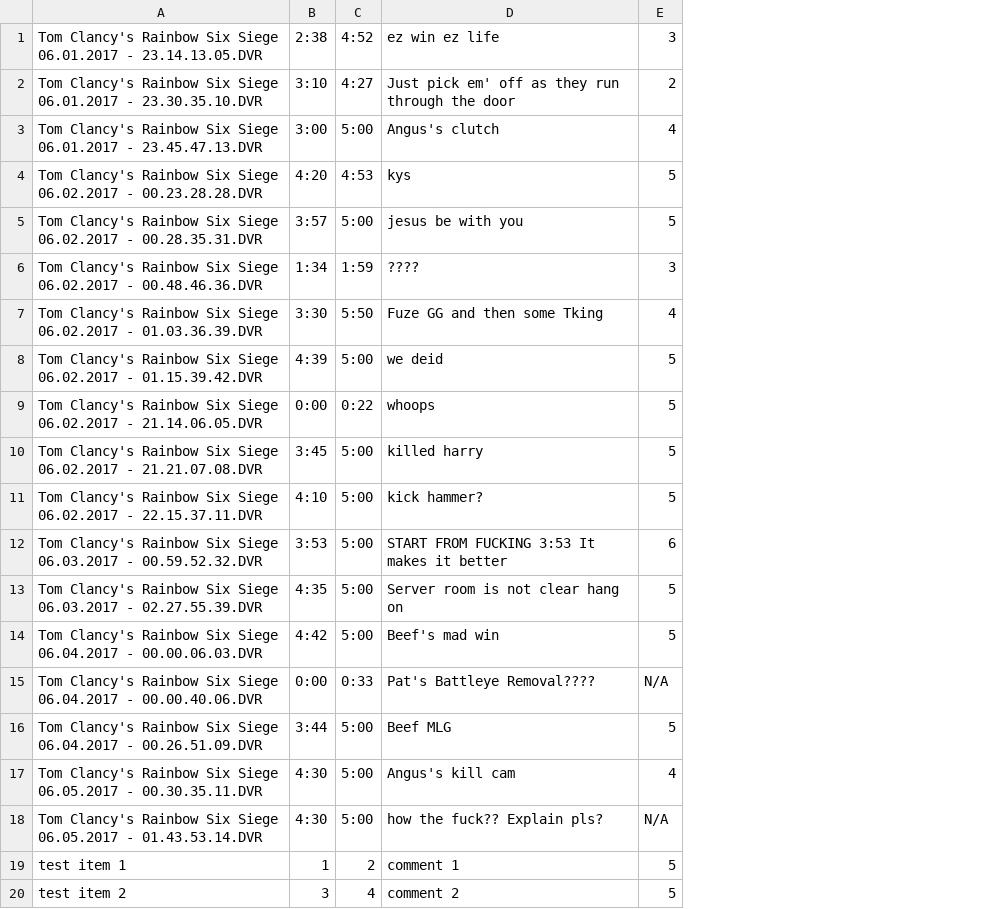
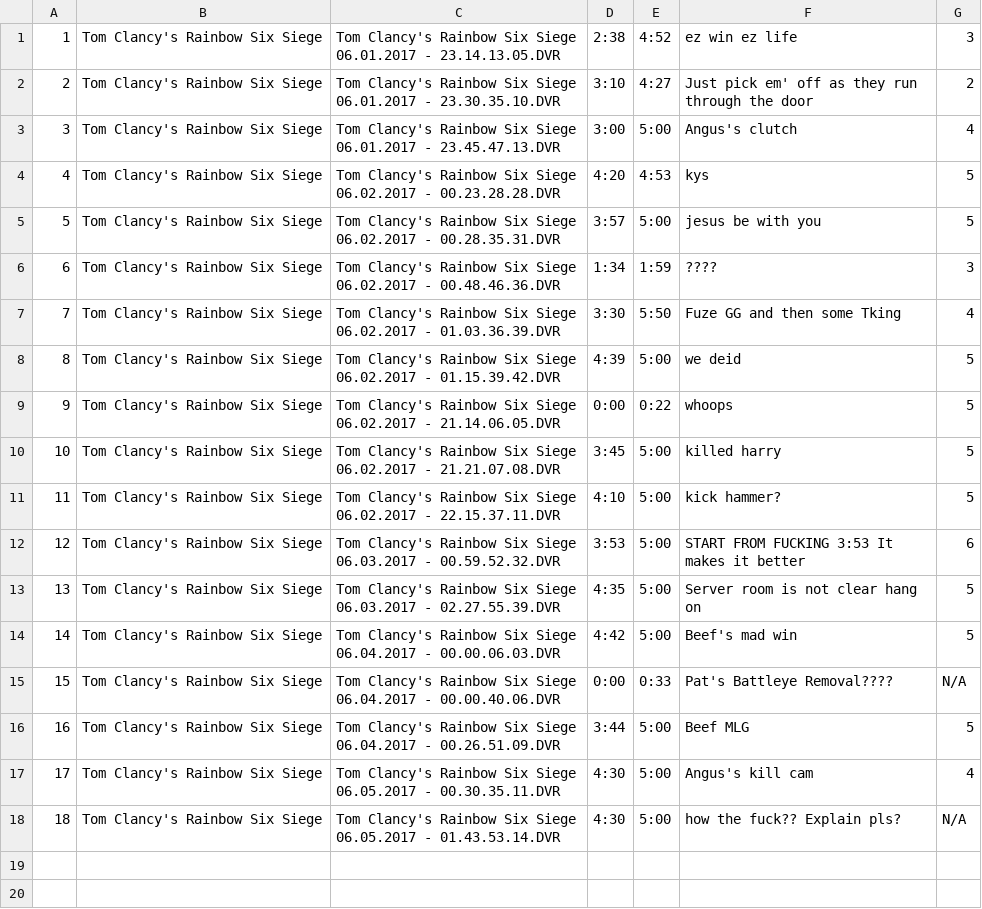
Before and after one commit to MichaelRajchert/SPL-0_2_1, a CSV file: src/SPLdata.csv, drawn as a sheet; removed rows and columns are numbered as before the commit, all else as after; the diff names each change by its address in the sheet, - before the commit and + after, or states it on an @@ line.

Commit message:
Added logItem Class Added File Controllers Added database Added databaseReaders Added Application functionality

```diff
--- a/src/SPLdata.csv
+++ b/src/SPLdata.csv
+column A, rows 1-18: 1 | 2 | 3 | 4 | 5 | 6 | 7 | 8 | 9 | 10 | 11 | 12 | 13 | 14 | 15 | 16 | 17 | 18
+column B, rows 1-18: all Tom Clancy's Rainbow Six Siege
-row 19: test item 1 | 1 | 2 | comment 1 | 5
-row 20: test item 2 | 3 | 4 | comment 2 | 5
```
Also changed, not shown: 4 other files.
